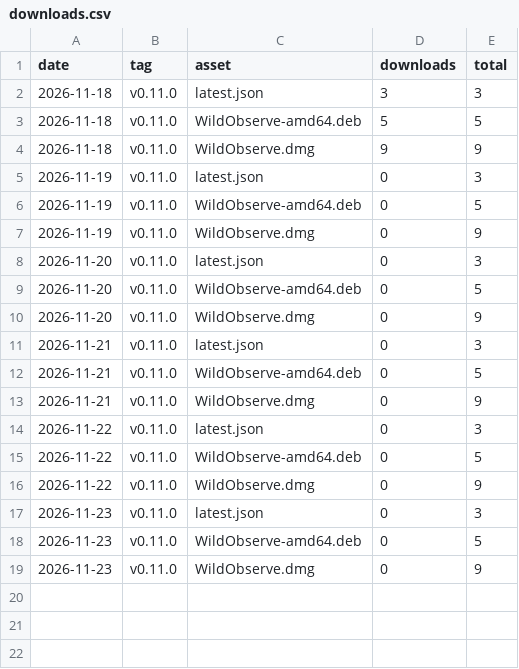
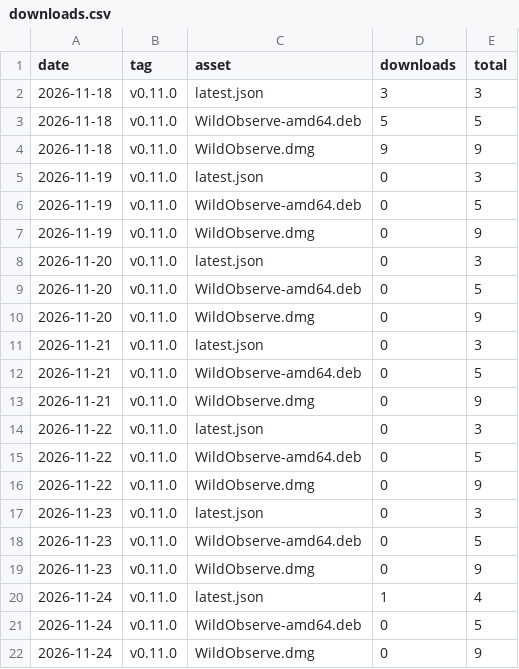
Before and after one commit to mikeyEcology/wildobserve-releases, a CSV file: downloads.csv, drawn as a sheet; the diff names each change by its address in the sheet, - before the commit and + after, or states it on an @@ line.

```diff
--- a/downloads.csv
+++ b/downloads.csv
+row 20: 2026-11-24 | v0.11.0 | latest.json | 1 | 4
+row 21: 2026-11-24 | v0.11.0 | WildObserve-amd64.deb | 0 | 5
+row 22: 2026-11-24 | v0.11.0 | WildObserve.dmg | 0 | 9
```
